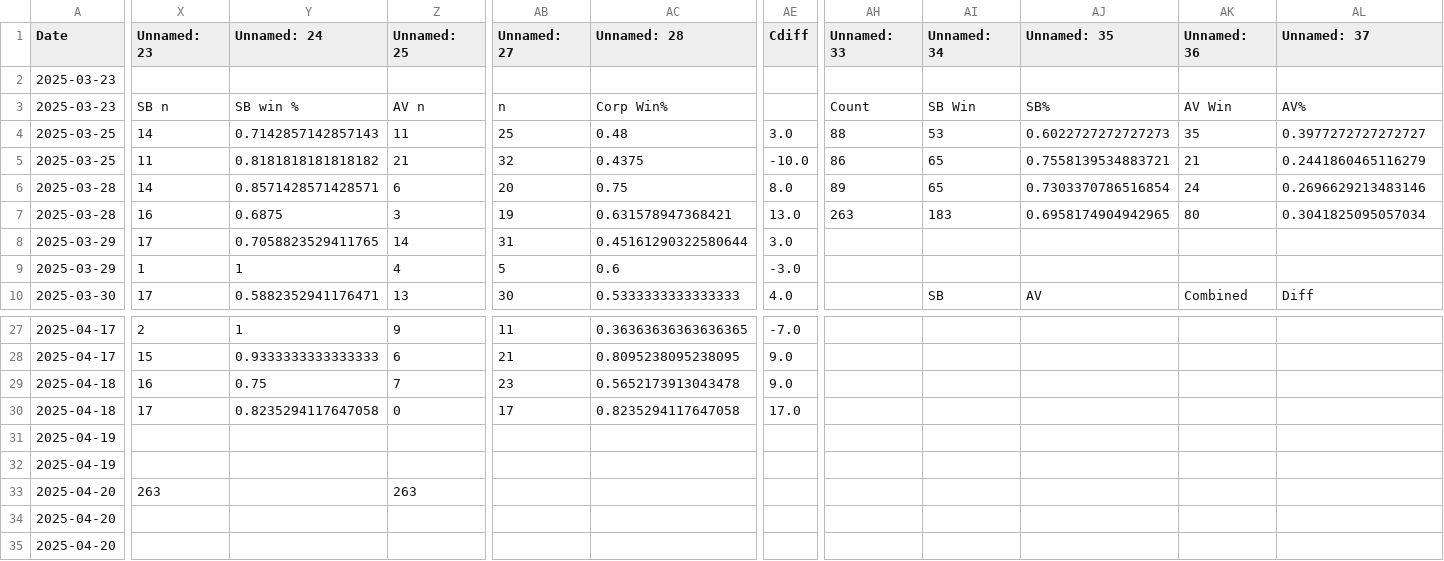
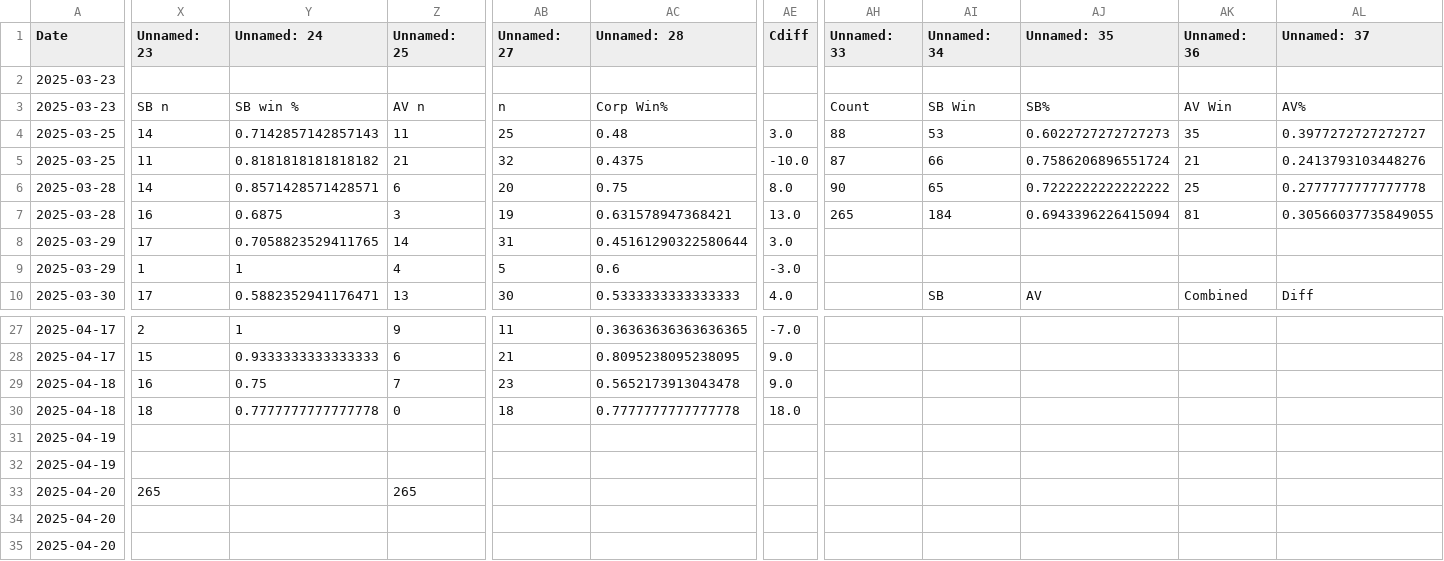
Before and after one commit to sjbergca/terraforming-tracker, a CSV file: games/games.csv, drawn as a sheet; only a part is shown, gaps mark what is left out; the diff covers the shown part only; the diff names each change by its address in the sheet, - before the commit and + after, or states it on an @@ line.

```diff
--- a/games/games.csv
+++ b/games/games.csv
-AH5 (Unnamed: 33): 86
+AH5 (Unnamed: 33): 87
-AI5 (Unnamed: 34): 65
+AI5 (Unnamed: 34): 66
-AJ5 (Unnamed: 35): 0.7558139534883721
+AJ5 (Unnamed: 35): 0.7586206896551724
-AL5 (Unnamed: 37): 0.2441860465116279
+AL5 (Unnamed: 37): 0.2413793103448276
-AH6 (Unnamed: 33): 89
+AH6 (Unnamed: 33): 90
-AJ6 (Unnamed: 35): 0.7303370786516854
+AJ6 (Unnamed: 35): 0.7222222222222222
-AK6 (Unnamed: 36): 24
+AK6 (Unnamed: 36): 25
-AL6 (Unnamed: 37): 0.2696629213483146
+AL6 (Unnamed: 37): 0.2777777777777778
-AH7 (Unnamed: 33): 263
+AH7 (Unnamed: 33): 265
-AI7 (Unnamed: 34): 183
+AI7 (Unnamed: 34): 184
-AJ7 (Unnamed: 35): 0.6958174904942965
+AJ7 (Unnamed: 35): 0.6943396226415094
-AK7 (Unnamed: 36): 80
+AK7 (Unnamed: 36): 81
-AL7 (Unnamed: 37): 0.3041825095057034
+AL7 (Unnamed: 37): 0.30566037735849055
-X30 (Unnamed: 23): 17
+X30 (Unnamed: 23): 18
-Y30 (Unnamed: 24): 0.8235294117647058
+Y30 (Unnamed: 24): 0.7777777777777778
-AB30 (Unnamed: 27): 17
+AB30 (Unnamed: 27): 18
-AC30 (Unnamed: 28): 0.8235294117647058
+AC30 (Unnamed: 28): 0.7777777777777778
-AE30 (Cdiff): 17.0
+AE30 (Cdiff): 18.0
-X33 (Unnamed: 23): 263
+X33 (Unnamed: 23): 265
-Z33 (Unnamed: 25): 263
+Z33 (Unnamed: 25): 265
```
Also changed, not shown: 2 added rows and 31 edited cells elsewhere in this file.
